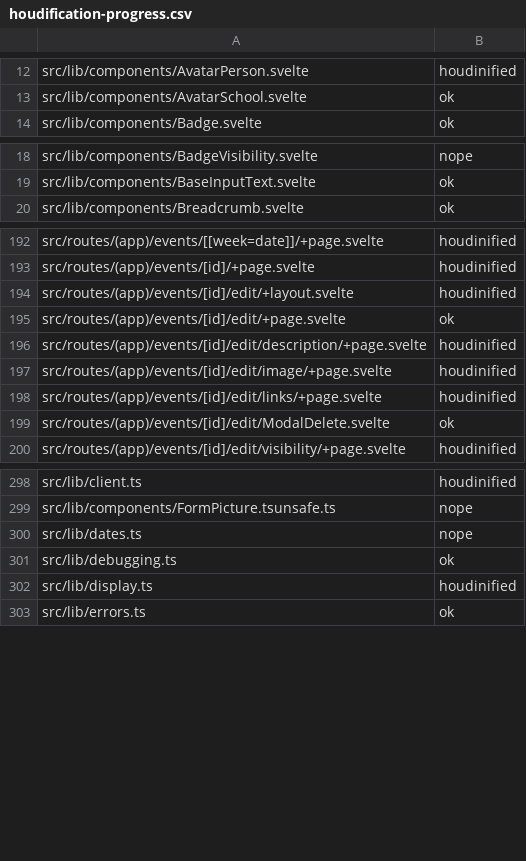
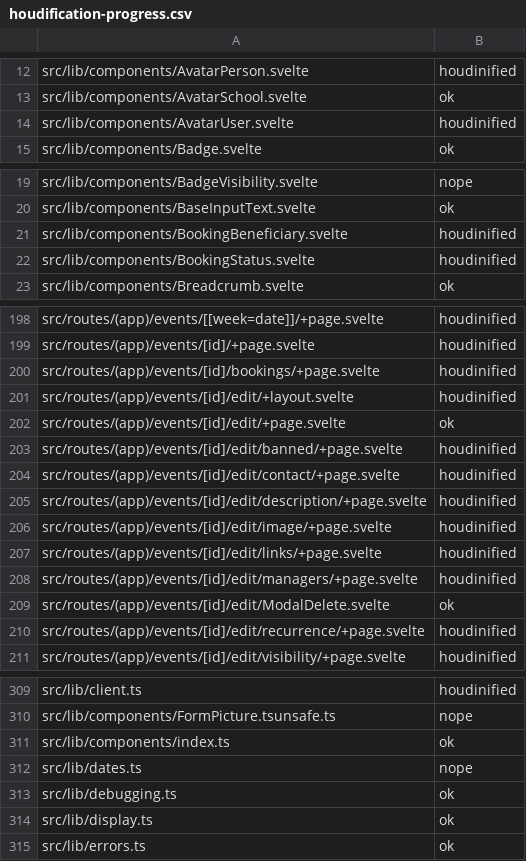
Before and after one commit to inp-net/churros, a CSV file: packages/app/houdification-progress.csv, drawn as a sheet; only a part is shown, gaps mark what is left out; the diff covers the shown part only.

Commit message:
feat(events): start bookings

```diff
--- a/packages/app/houdification-progress.csv
+++ b/packages/app/houdification-progress.csv
@@ -13,2 +13,3 @@ src/lib/components/AvatarPerson.svelte,houdinified
 src/lib/components/AvatarSchool.svelte,ok
+src/lib/components/AvatarUser.svelte,houdinified
 src/lib/components/Badge.svelte,ok
@@ -19,2 +20,4 @@ src/lib/components/BadgeVisibility.svelte,nope
 src/lib/components/BaseInputText.svelte,ok
+src/lib/components/BookingBeneficiary.svelte,houdinified
+src/lib/components/BookingStatus.svelte,houdinified
 src/lib/components/Breadcrumb.svelte,ok
@@ -193,4 +199,7 @@ src/routes/(app)/events/[[week=date]]/+page.svelte,houdinified
 src/routes/(app)/events/[id]/+page.svelte,houdinified
+src/routes/(app)/events/[id]/bookings/+page.svelte,houdinified
 src/routes/(app)/events/[id]/edit/+layout.svelte,houdinified
 src/routes/(app)/events/[id]/edit/+page.svelte,ok
+src/routes/(app)/events/[id]/edit/banned/+page.svelte,houdinified
+src/routes/(app)/events/[id]/edit/contact/+page.svelte,houdinified
 src/routes/(app)/events/[id]/edit/description/+page.svelte,houdinified
@@ -198,3 +207,5 @@ src/routes/(app)/events/[id]/edit/image/+page.svelte,houdinified
 src/routes/(app)/events/[id]/edit/links/+page.svelte,houdinified
+src/routes/(app)/events/[id]/edit/managers/+page.svelte,houdinified
 src/routes/(app)/events/[id]/edit/ModalDelete.svelte,ok
+src/routes/(app)/events/[id]/edit/recurrence/+page.svelte,houdinified
 src/routes/(app)/events/[id]/edit/visibility/+page.svelte,houdinified
@@ -299,5 +310,6 @@ src/lib/client.ts,houdinified
 src/lib/components/FormPicture.tsunsafe.ts,nope
+src/lib/components/index.ts,ok
 src/lib/dates.ts,nope
 src/lib/debugging.ts,ok
-src/lib/display.ts,houdinified
+src/lib/display.ts,ok
 src/lib/errors.ts,ok
```
Also changed, not shown: 5 added rows and 4 edited cells elsewhere in this file, 58 other files.
